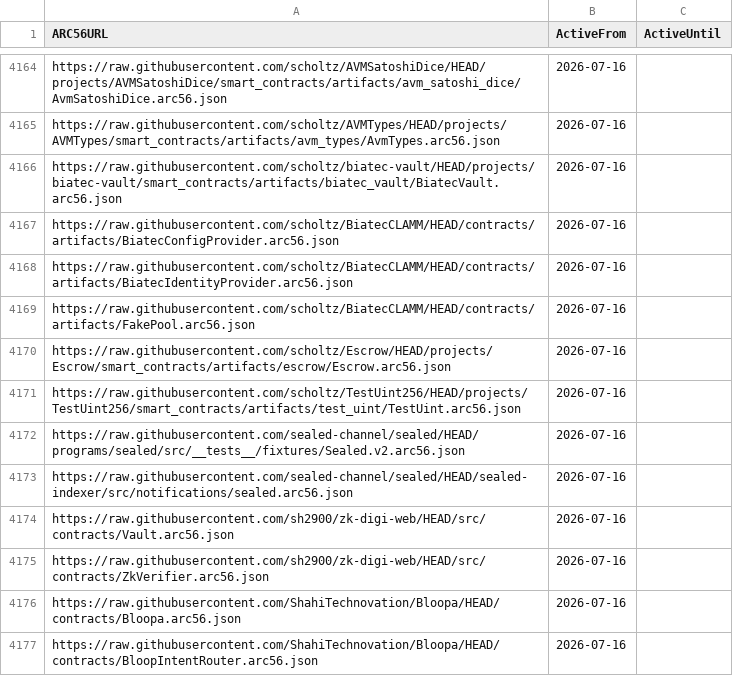
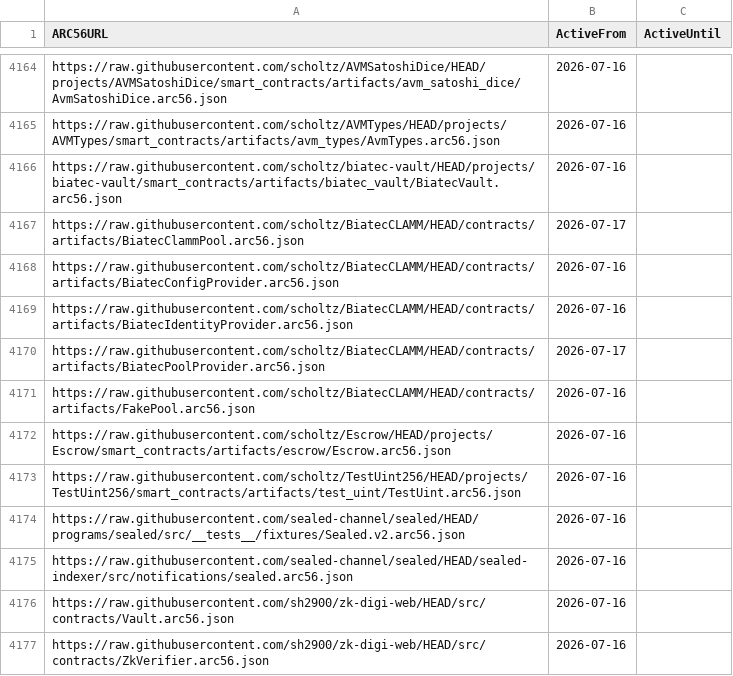
Before and after one commit to scholtz/ARC56Registry, a CSV file: arc56.links.csv, drawn as a sheet; only a part is shown, gaps mark what is left out; the shorter side is filled out with more unchanged rows; the diff names each change by its address in the sheet, - before the commit and + after, or states it on an @@ line.

```diff
--- a/arc56.links.csv
+++ b/arc56.links.csv
+row 4167: https://raw.githubusercontent.com/scholtz/BiatecCLAMM/HEAD/contracts/artifacts/BiatecClammPool.arc56.json | 2026-07-17
+row 4170: https://raw.githubusercontent.com/scholtz/BiatecCLAMM/HEAD/contracts/artifacts/BiatecPoolProvider.arc56.json | 2026-07-17
```
